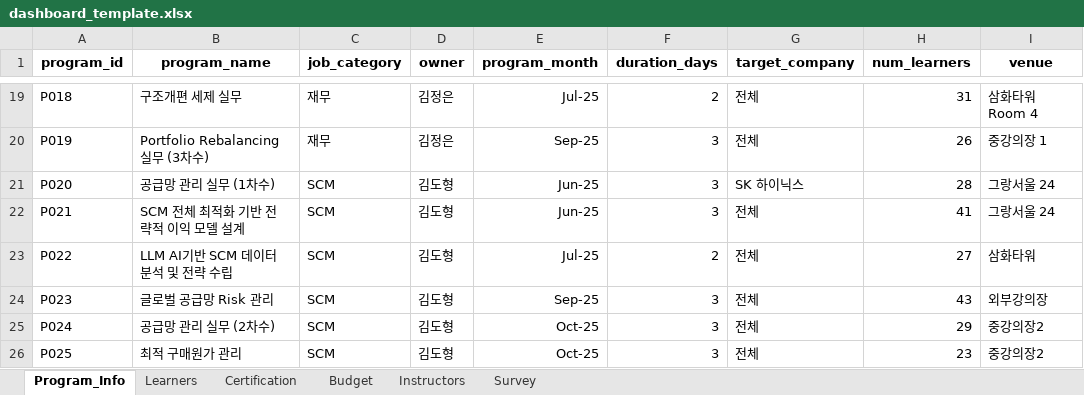
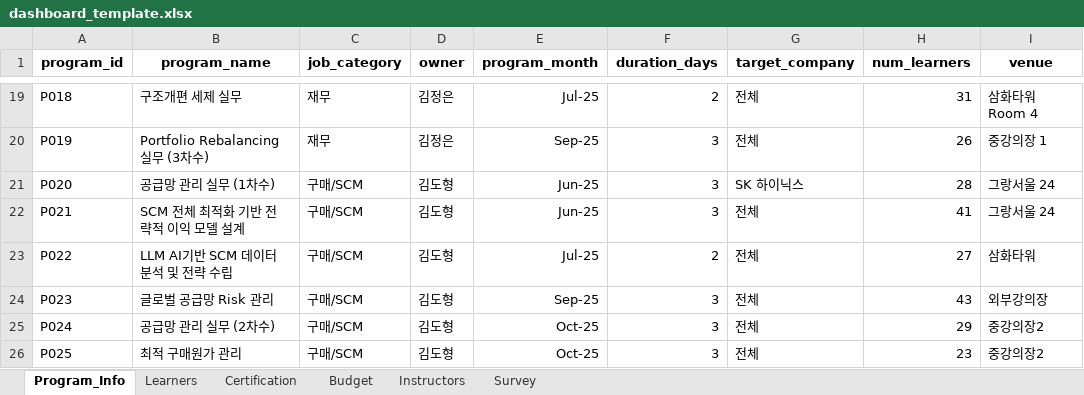
Before and after one commit to angel523640-tech/suyoung, an Excel workbook: dashboard_template.xlsx, sheet Program_Info, drawn as a sheet; only a part is shown, gaps mark what is left out; values as stored, in another font and other column widths than the file's, no borders; the diff names each change by its address in the sheet, - before the commit and + after, or states it on an @@ line.

Commit message:
Add files via upload

```diff
--- a/dashboard_template.xlsx (sheet Program_Info)
+++ b/dashboard_template.xlsx (sheet Program_Info)
-C21:C26 (job_category): SCM
+C21:C26 (job_category): 구매/SCM
```
